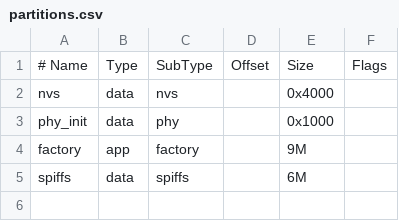
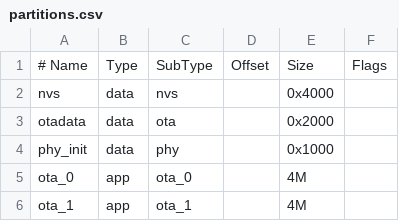
Before and after one commit to AlisonTristao/bally_OS, a CSV file: partitions.csv, drawn as a sheet.

```diff
--- a/partitions.csv
+++ b/partitions.csv
@@ -2,4 +2,5 @@
 nvs,      data, nvs,     ,        0x4000,
+otadata,  data, ota,     ,        0x2000,
 phy_init, data, phy,     ,        0x1000,
-factory,  app,  factory, ,        9M,
-spiffs,   data, spiffs,  ,        6M,
+ota_0,    app,  ota_0,   ,        4M,
+ota_1,    app,  ota_1,   ,        4M,
```
Also changed, not shown: 10 other files.
